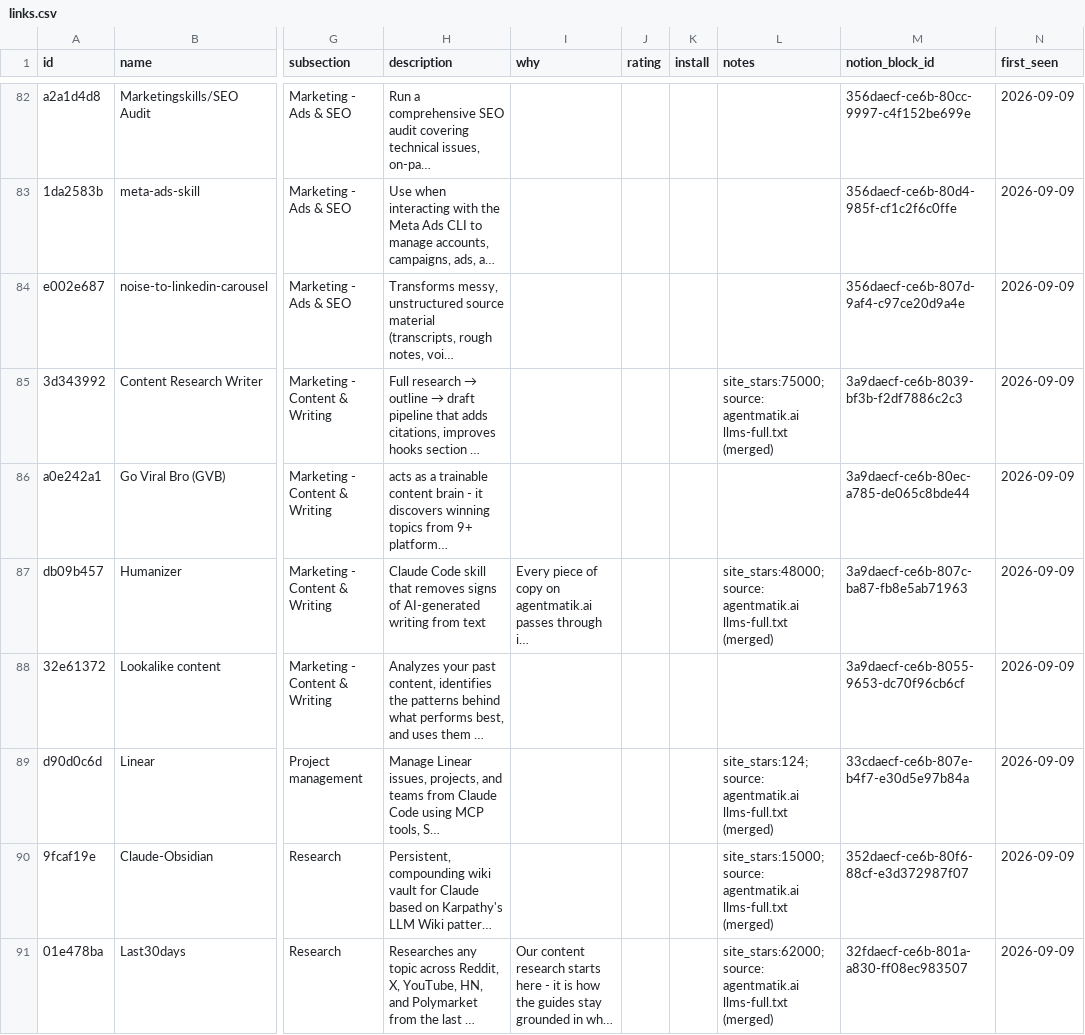
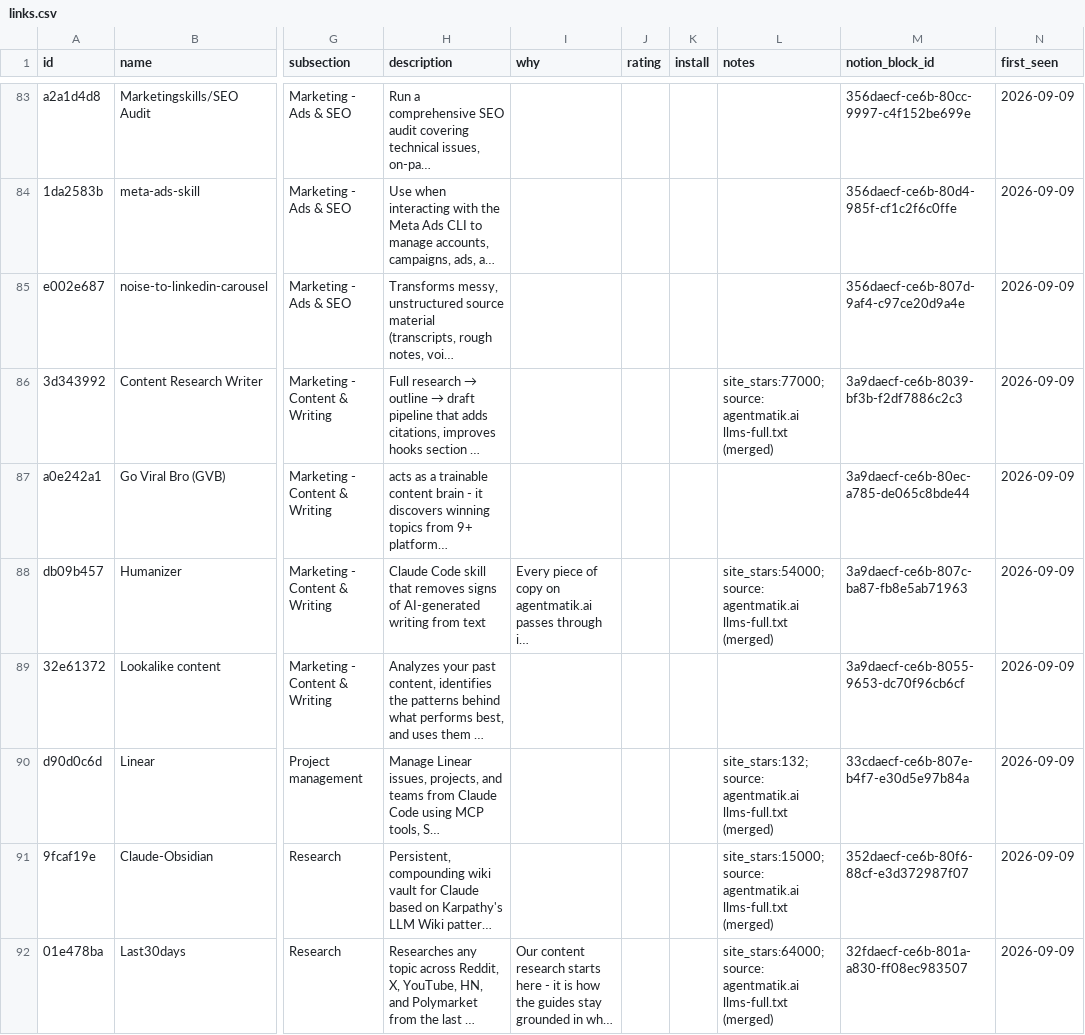
Before and after one commit to mattzimak/claude-code-handbook, a CSV file: data/links.csv, drawn as a sheet; only a part is shown, gaps mark what is left out; long unchanged cells end in …; addresses are those after the commit; the diff covers the shown part only; the diff names each change by its address in the sheet, - before the commit and + after, or states it on an @@ line.

```diff
--- a/data/links.csv
+++ b/data/links.csv
-L86 (notes): site_stars:75000; source: agentmatik.ai…
+L86 (notes): site_stars:77000; source: agentmatik.ai…
-L88 (notes): site_stars:48000; source: agentmatik.ai…
+L88 (notes): site_stars:54000; source: agentmatik.ai…
-L90 (notes): site_stars:124; source: agentmatik.ai…
+L90 (notes): site_stars:132; source: agentmatik.ai…
-L92 (notes): site_stars:62000; source: agentmatik.ai…
+L92 (notes): site_stars:64000; source: agentmatik.ai…
```
Also changed, not shown: 2 added rows, 1 removed row and 39 edited cells elsewhere in this file, 4 other files.
